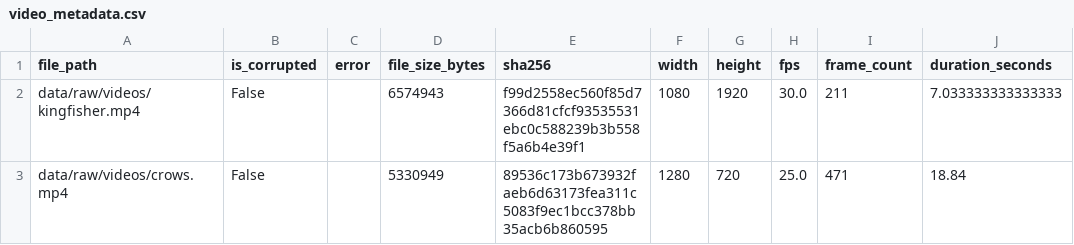
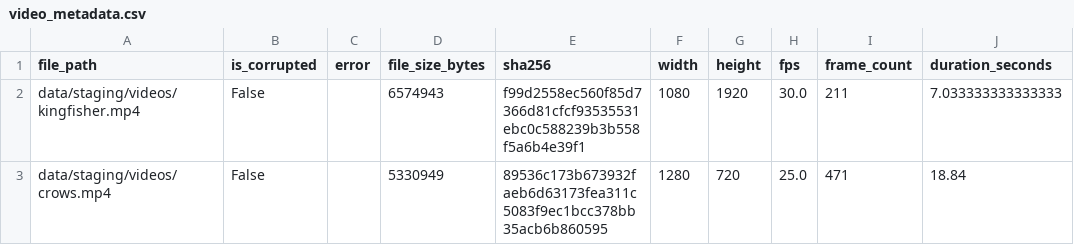
Before and after one commit to Krishnakanth-21/sentinelvision, a CSV file: data/processed/video_metadata.csv, drawn as a sheet.

```diff
--- a/data/processed/video_metadata.csv
+++ b/data/processed/video_metadata.csv
@@ -1,3 +1,3 @@
 file_path,is_corrupted,error,file_size_bytes,sha256,width,height,fps,frame_count,duration_seconds
-data/raw/videos/kingfisher.mp4,False,,6574943,f99d2558ec560f85d7366d81cfcf93535531ebc0c588239b3b558f5a6b4e39f1,1080,1920,30.0,211,7.033333333333333
-data/raw/videos/crows.mp4,False,,5330949,89536c173b673932faeb6d63173fea311c5083f9ec1bcc378bb35acb6b860595,1280,720,25.0,471,18.84
+data/staging/videos/kingfisher.mp4,False,,6574943,f99d2558ec560f85d7366d81cfcf93535531ebc0c588239b3b558f5a6b4e39f1,1080,1920,30.0,211,7.033333333333333
+data/staging/videos/crows.mp4,False,,5330949,89536c173b673932faeb6d63173fea311c5083f9ec1bcc378bb35acb6b860595,1280,720,25.0,471,18.84
```
Also changed, not shown: data/processed/image_metadata.csv, 3 other files.
